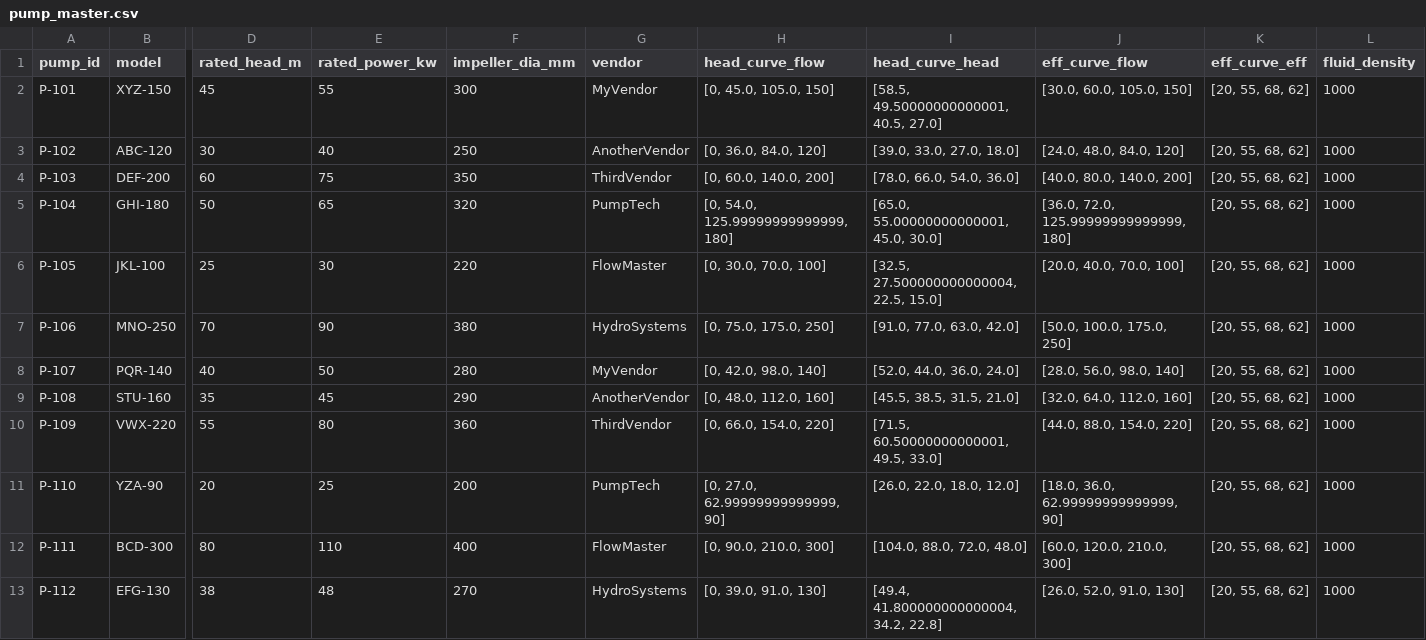
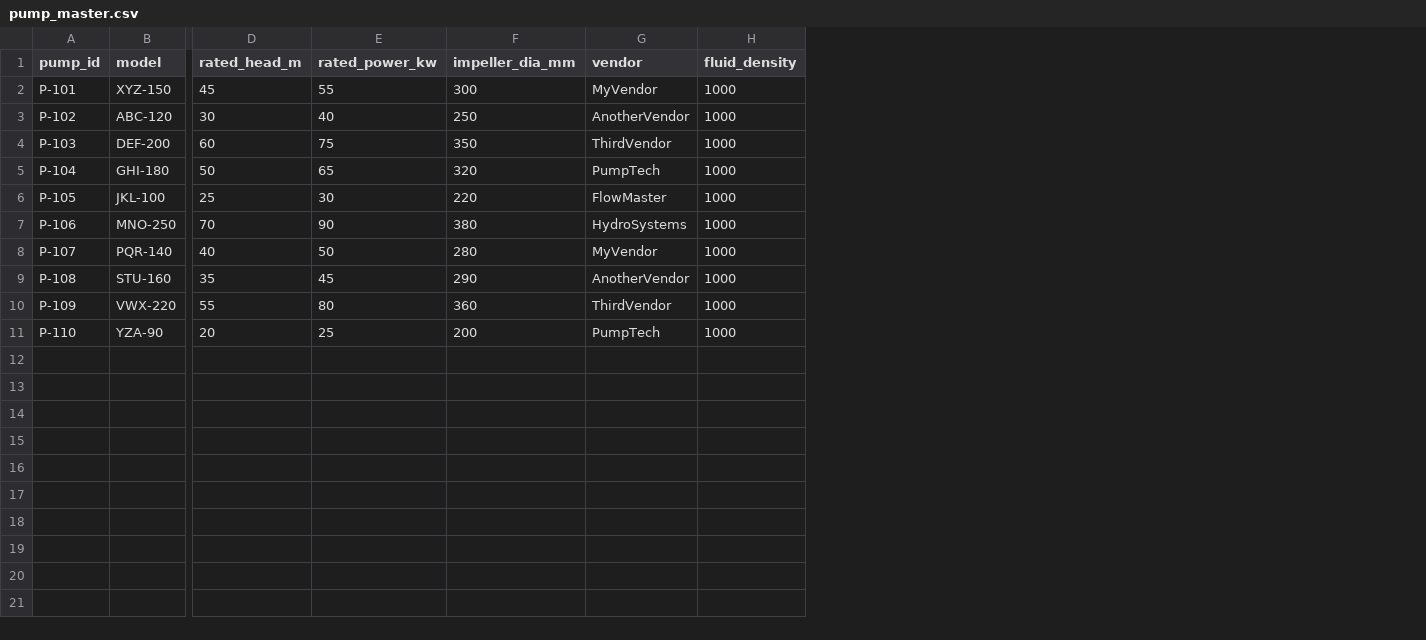
Before and after one commit to Petrokens/AI-based-pump-health-monitoring-tool, a CSV file: backend/data/pump_master.csv, drawn as a sheet; only a part is shown, gaps mark what is left out; rows hold the shown columns only; the diff names each change by its address in the sheet, - before the commit and + after, or states it on an @@ line.

Commit message:
update

```diff
--- a/backend/data/pump_master.csv
+++ b/backend/data/pump_master.csv
-column H (head_curve_flow), rows 2-11: [0, 45.0, 105.0, 150] | [0, 36.0, 84.0, 120] | [0, 60.0, 140.0, 200] | [0, 54.0, 125.99999999999999, 180] | [0, 30.0, 70.0, 100] | [0, 75.0, 175.0, 250] | [0, 42.0, 98.0, 140] | [0, 48.0, 112.0, 160] | [0, 66.0, 154.0, 220] | [0, 27.0, 62.99999999999999, 90]
-column I (head_curve_head), rows 2-11: [58.5, 49.50000000000001, 40.5, 27.0] | [39.0, 33.0, 27.0, 18.0] | [78.0, 66.0, 54.0, 36.0] | [65.0, 55.00000000000001, 45.0, 30.0] | [32.5, 27.500000000000004, 22.5, 15.0] | [91.0, 77.0, 63.0, 42.0] | [52.0, 44.0, 36.0, 24.0] | [45.5, 38.5, 31.5, 21.0] | [71.5, 60.50000000000001, 49.5, 33.0] | [26.0, 22.0, 18.0, 12.0]
-column J (eff_curve_flow), rows 2-11: [30.0, 60.0, 105.0, 150] | [24.0, 48.0, 84.0, 120] | [40.0, 80.0, 140.0, 200] | [36.0, 72.0, 125.99999999999999, 180] | [20.0, 40.0, 70.0, 100] | [50.0, 100.0, 175.0, 250] | [28.0, 56.0, 98.0, 140] | [32.0, 64.0, 112.0, 160] | [44.0, 88.0, 154.0, 220] | [18.0, 36.0, 62.99999999999999, 90]
-column K (eff_curve_eff), rows 2-11: all [20, 55, 68, 62]
-row 12: P-111 | BCD-300 | 80 | 110 | 400 | FlowMaster | [0, 90.0, 210.0, 300] | [104.0, 88.0, 72.0, 48.0] | [60.0, 120.0, 210.0, 300] | [20, 55, 68, 62] | 1000
-row 13: P-112 | EFG-130 | 38 | 48 | 270 | HydroSystems | [0, 39.0, 91.0, 130] | [49.4, 41.800000000000004, 34.2, 22.8] | [26.0, 52.0, 91.0, 130] | [20, 55, 68, 62] | 1000
```
